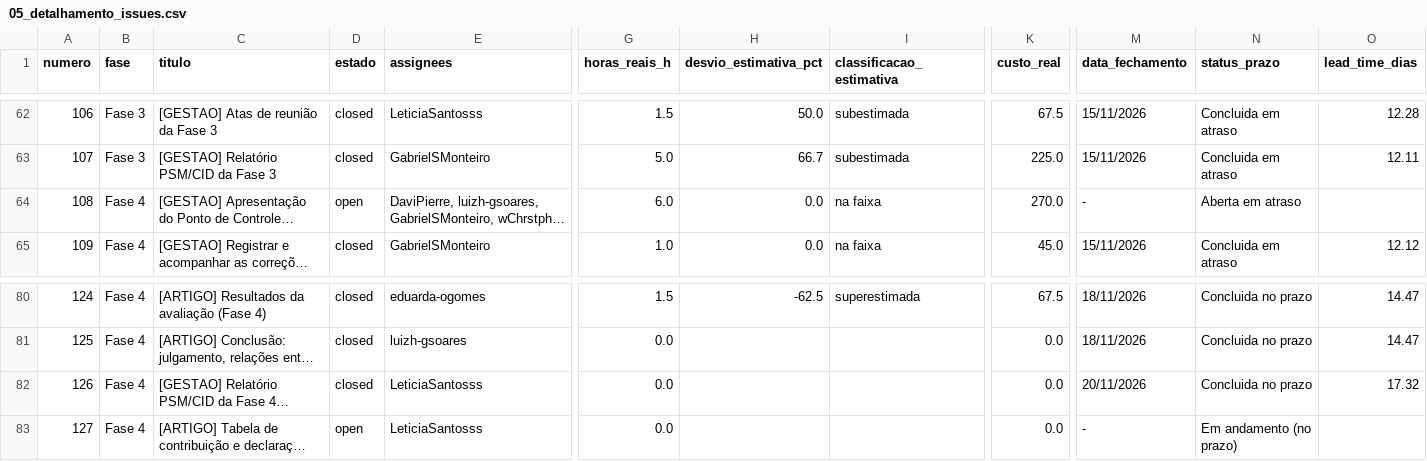
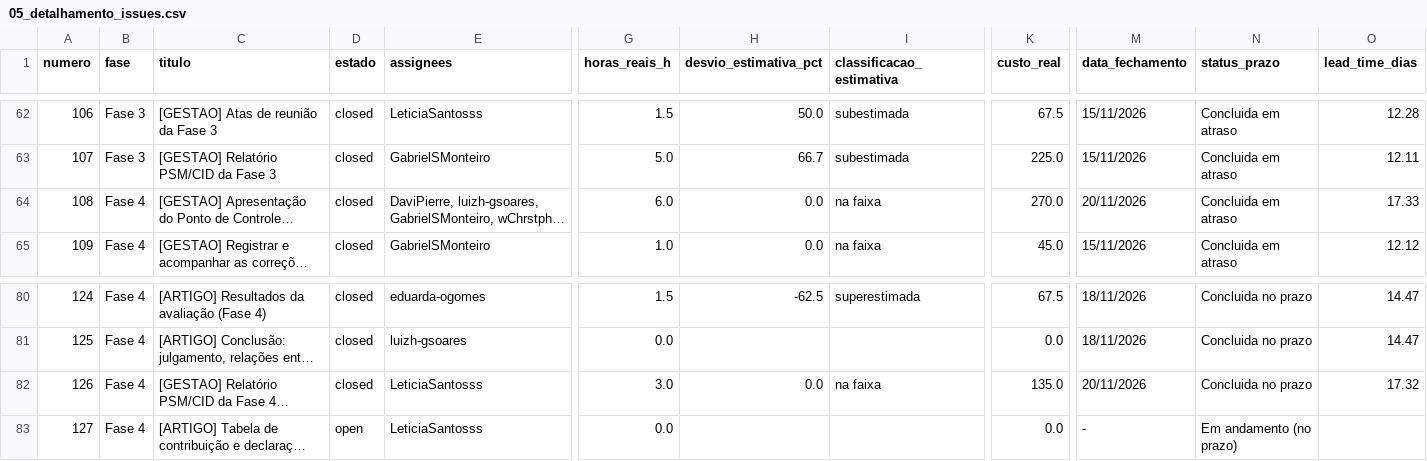
Before and after one commit to FCTE-Qualidade-de-Software-1/2026-2_T02_KAREN_JONES, a CSV file: dados/gestao/05_detalhamento_issues.csv, drawn as a sheet; only a part is shown, gaps mark what is left out; long unchanged cells end in …; the diff names each change by its address in the sheet, - before the commit and + after, or states it on an @@ line.

```diff
--- a/dados/gestao/05_detalhamento_issues.csv
+++ b/dados/gestao/05_detalhamento_issues.csv
-D64 (estado): open
+D64 (estado): closed
-M64 (data_fechamento): -
+M64 (data_fechamento): 20/11/2026
-N64 (status_prazo): Aberta em atraso
+N64 (status_prazo): Concluida em atraso
-O64 (lead_time_dias): (empty)
+O64 (lead_time_dias): 17.33
-G82 (horas_reais_h): 0.0
+G82 (horas_reais_h): 3.0
-H82 (desvio_estimativa_pct): (empty)
+H82 (desvio_estimativa_pct): 0.0
-I82 (classificacao_estimativa): (empty)
+I82 (classificacao_estimativa): na faixa
-K82 (custo_real): 0.0
+K82 (custo_real): 135.0
```
Also changed, not shown: dados/gestao/01_recursos_e_custos_fases.csv, dados/gestao/02_calendario_e_progresso_fases.csv, 25 other files.
